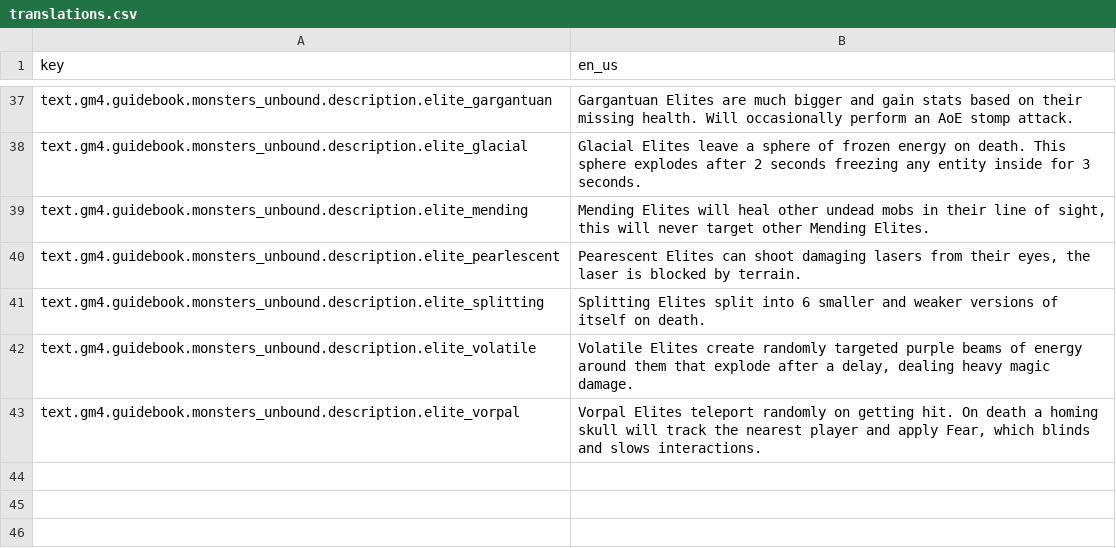
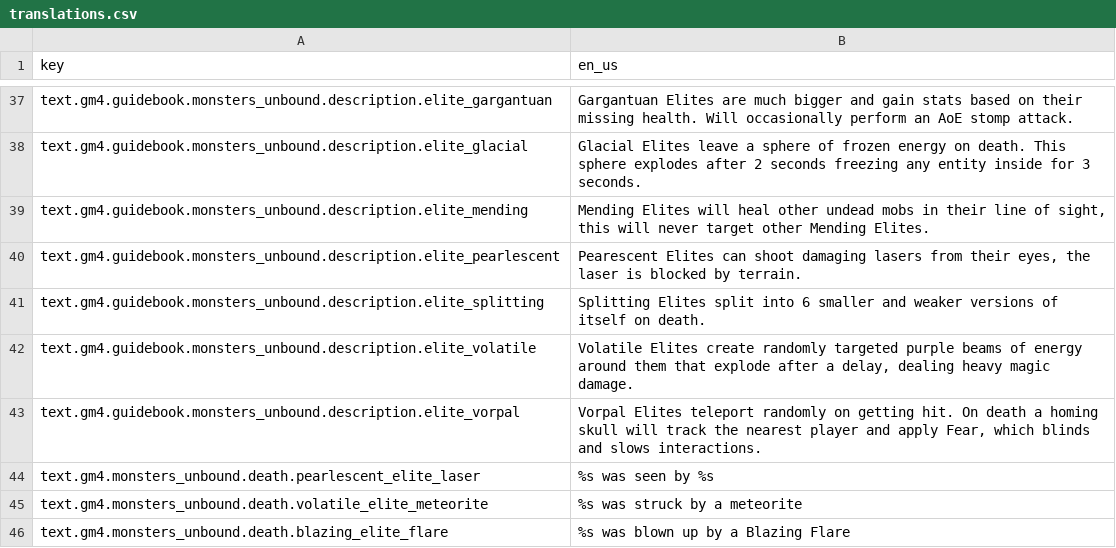
Before and after one commit to Gamemode4Dev/GM4_Datapacks, a CSV file: gm4_monsters_unbound/translations.csv, drawn as a sheet; only a part is shown, gaps mark what is left out; the diff names each change by its address in the sheet, - before the commit and + after, or states it on an @@ line.

Commit message:
add custom death messages

```diff
--- a/gm4_monsters_unbound/translations.csv
+++ b/gm4_monsters_unbound/translations.csv
+row 44: text.gm4.monsters_unbound.death.pearlescent_elite_laser | %s was seen by %s
+row 45: text.gm4.monsters_unbound.death.volatile_elite_meteorite | %s was struck by a meteorite
+row 46: text.gm4.monsters_unbound.death.blazing_elite_flare | %s was blown up by a Blazing Flare
```
Also changed, not shown: 11 other files.
